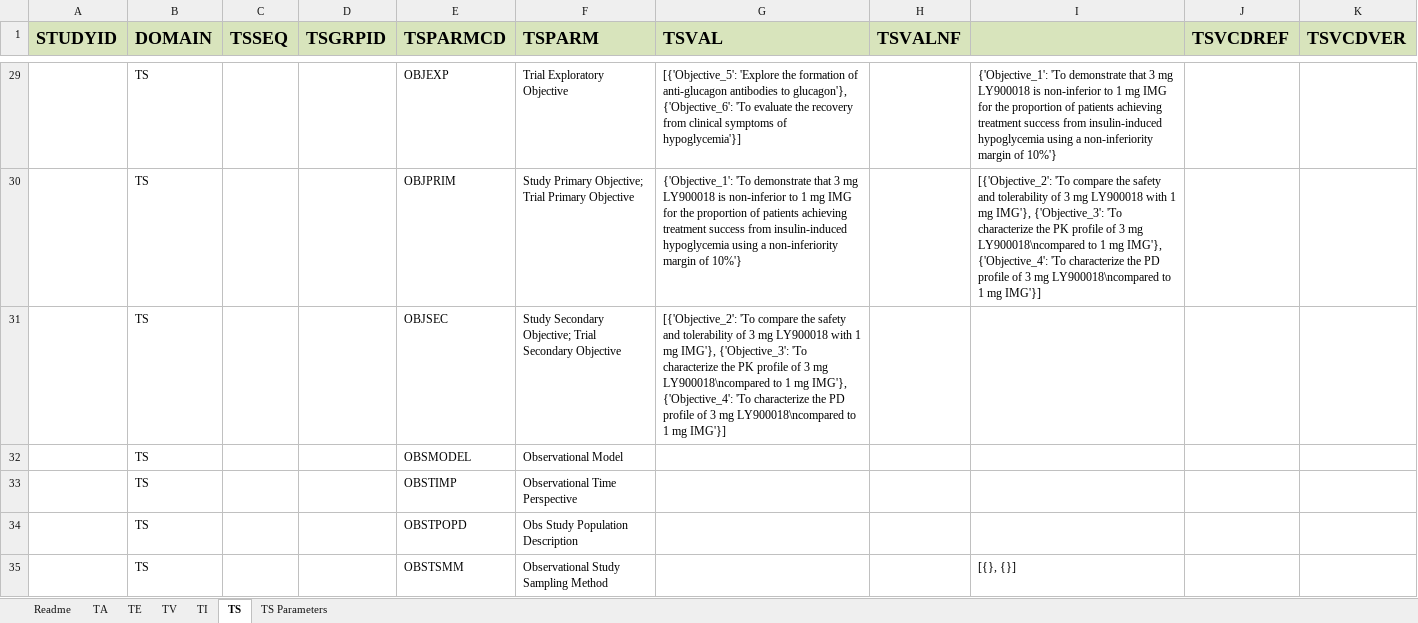
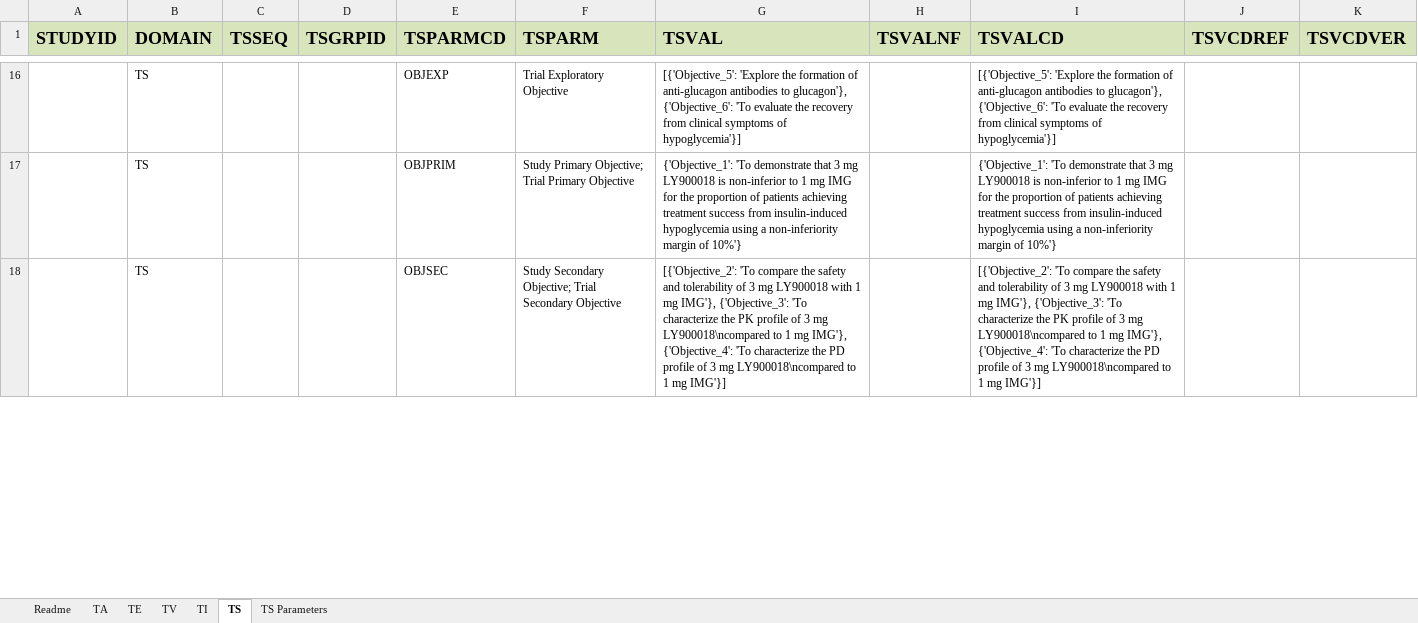
Before and after one commit to ClinLine/USDM_SDTM_mapper, an Excel workbook: Output/sdtm_mapping_results.xlsx, sheet TS, drawn as a sheet; only a part is shown, gaps mark what is left out; values as stored, in another font and other column widths than the file's, no borders; removed rows and columns are numbered as before the commit, all else as after; the diff covers the shown part only; the diff names each change by its address in the sheet, - before the commit and + after, or states it on an @@ line.

```diff
--- a/Output/sdtm_mapping_results.xlsx (sheet TS)
+++ b/Output/sdtm_mapping_results.xlsx (sheet TS)
-I1: (empty)
+I1: TSVALCD
-I16 (TSVALCD): {'Objective_1': 'To demonstrate that 3 mg LY900018 is non-inferior to 1 mg IMG for the proportion of patients achieving treatment success from insulin-induced hypoglycemia using a non-inferiority margin of 10%'}
+I16 (TSVALCD): [{'Objective_5': 'Explore the formation of anti-glucagon antibodies to glucagon'}, {'Objective_6': 'To evaluate the recovery from clinical symptoms of hypoglycemia'}]
-I17 (TSVALCD): [{'Objective_2': 'To compare the safety and tolerability of 3 mg LY900018 with 1 mg IMG'}, {'Objective_3': 'To characterize the PK profile of 3 mg LY900018\ncompared to 1 mg IMG'}, {'Objective_4': 'To characterize the PD profile of 3 mg LY900018\ncompared to 1 mg IMG'}]
+I17 (TSVALCD): {'Objective_1': 'To demonstrate that 3 mg LY900018 is non-inferior to 1 mg IMG for the proportion of patients achieving treatment success from insulin-induced hypoglycemia using a non-inferiority margin of 10%'}
-I18 (TSVALCD): (empty)
+I18 (TSVALCD): [{'Objective_2': 'To compare the safety and tolerability of 3 mg LY900018 with 1 mg IMG'}, {'Objective_3': 'To characterize the PK profile of 3 mg LY900018\ncompared to 1 mg IMG'}, {'Objective_4': 'To characterize the PD profile of 3 mg LY900018\ncompared to 1 mg IMG'}]
-row 32:  | TS |  |  | OBSMODEL | Observational Model
-row 33:  | TS |  |  | OBSTIMP | Observational Time Perspective
-row 34:  | TS |  |  | OBSTPOPD | Obs Study Population Description
-row 35:  | TS |  |  | OBSTSMM | Observational Study Sampling Method |  |  | [{}, {}]
```
Also changed, not shown: 30 added rows, 26 removed rows, 20 edited cells and cell formats elsewhere in this sheet, sheet TS Parameters, 1 other file.
